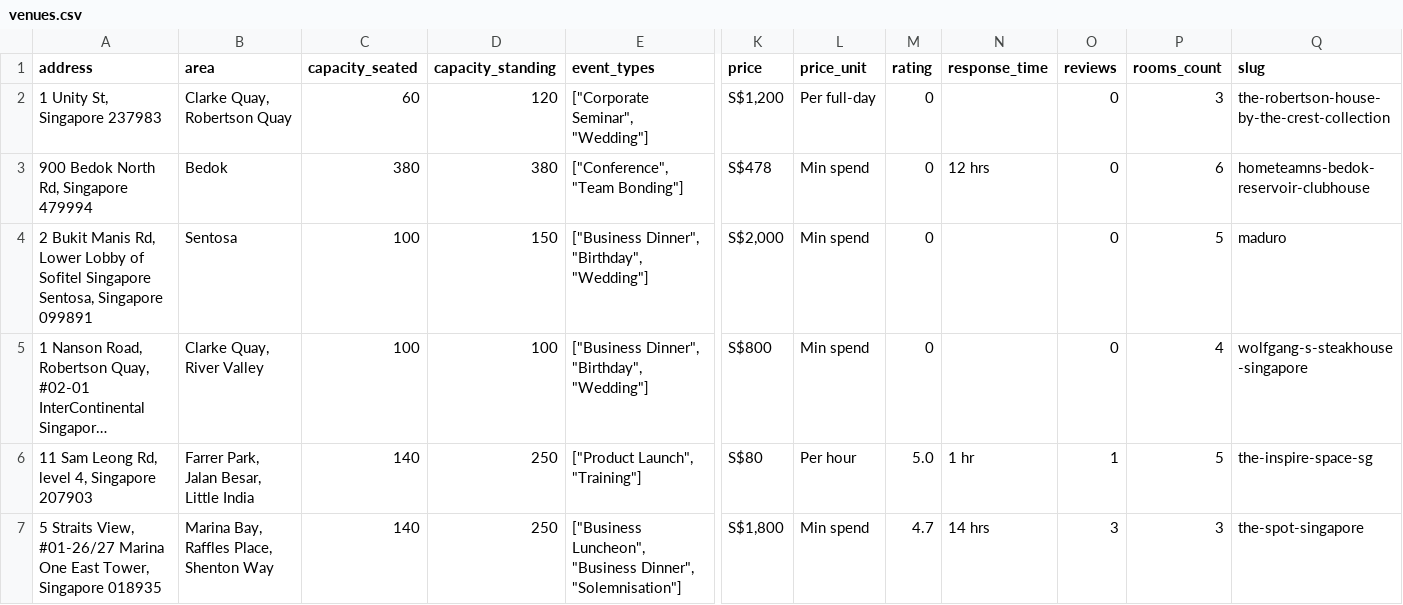
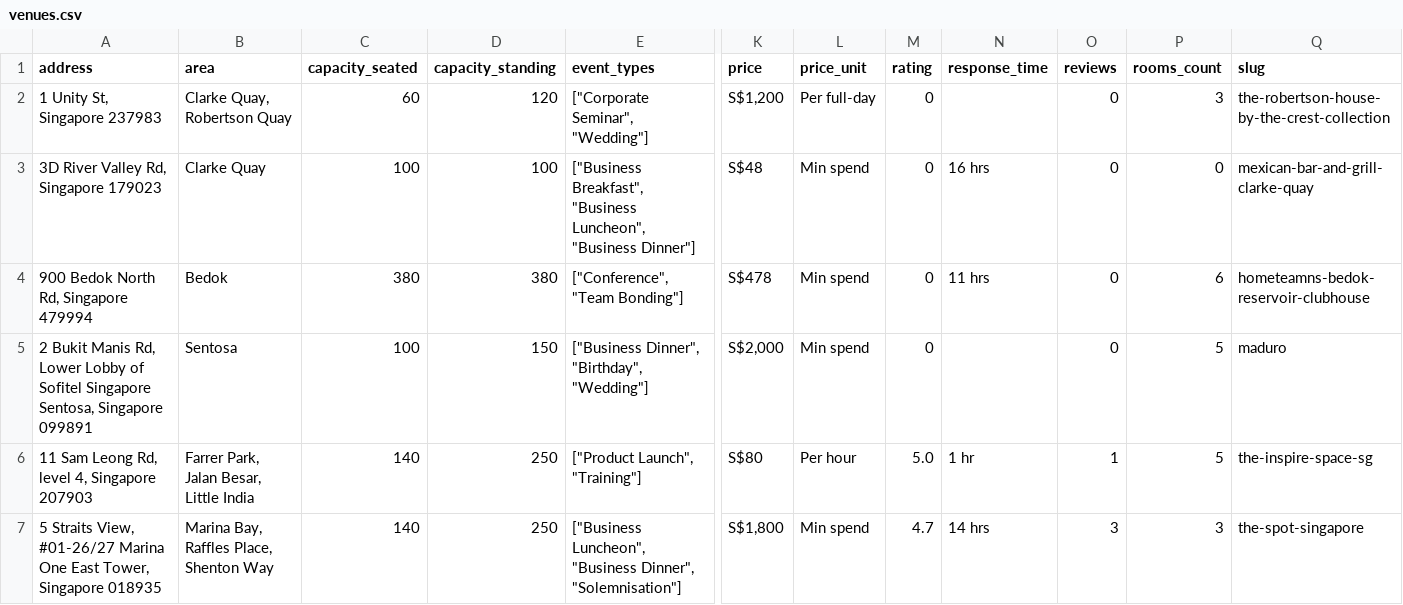
Before and after one commit to luarss/wedding-data, a CSV file: data/vrf/venues.csv, drawn as a sheet; only a part is shown, gaps mark what is left out; long unchanged cells end in …; addresses are those after the commit; rows hold the shown columns only; the diff covers the shown part only; the diff names each change by its address in the sheet, - before the commit and + after, or states it on an @@ line.

```diff
--- a/data/vrf/venues.csv
+++ b/data/vrf/venues.csv
+row 3: 3D River Valley Rd, Singapore 179023 | Clarke Quay | 100 | 100 | ["Business Breakfast", "Business Luncheon", "Business Dinner"] | S$48 | Min spend | 0 | 16 hrs | 0 | 0 | mexican-bar-and-grill-clarke-quay
-N4 (response_time): 12 hrs
+N4 (response_time): 11 hrs
@@ row 5 moved to row 41: 1 Nanson Road, Robertson Quay, #02-01 In… @@
```
Also changed, not shown: 3 edited cells elsewhere in this file, data/tv/venues.csv, 3 other files.
